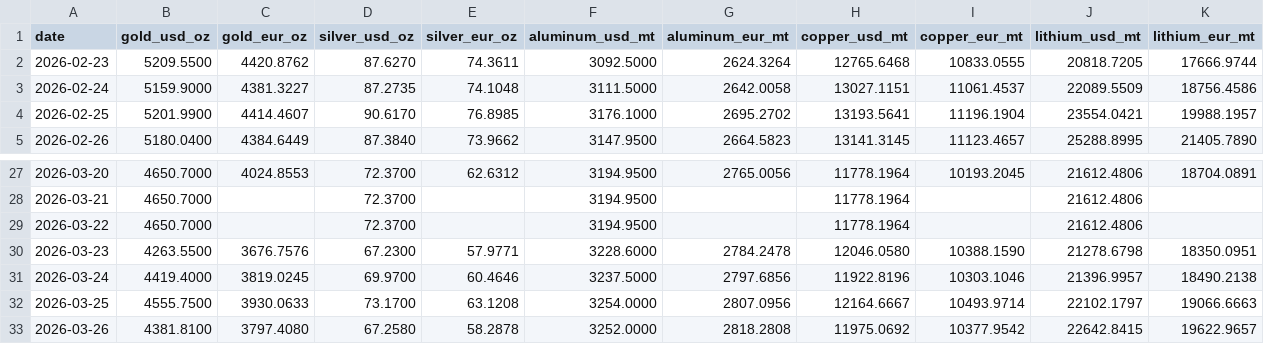
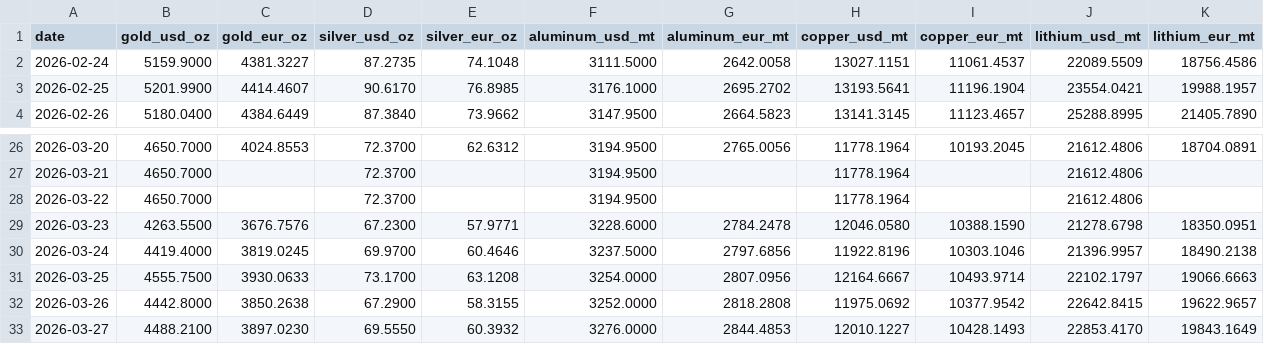
Before and after one commit to aojald/metalprice, a CSV file: metal_prices_last_month_mt.csv, drawn as a sheet; only a part is shown, gaps mark what is left out.

```diff
--- a/metal_prices_last_month_mt.csv
+++ b/metal_prices_last_month_mt.csv
@@ -1,3 +1,2 @@
 date,gold_usd_oz,gold_eur_oz,silver_usd_oz,silver_eur_oz,aluminum_usd_mt,aluminum_eur_mt,copper_usd_mt,copper_eur_mt,lithium_usd_mt,lithium_eur_mt
-2026-02-23,5209.5500,4420.8762,87.6270,74.3611,3092.5000,2624.3264,12765.6468,10833.0555,20818.7205,17666.9744
 2026-02-24,5159.9000,4381.3227,87.2735,74.1048,3111.5000,2642.0058,13027.1151,11061.4537,22089.5509,18756.4586
@@ -32,2 +31,3 @@ date,gold_usd_oz,gold_eur_oz,silver_usd_oz,silver_eur_oz,aluminum_usd_mt,aluminu
 2026-03-25,4555.7500,3930.0633,73.1700,63.1208,3254.0000,2807.0956,12164.6667,10493.9714,22102.1797,19066.6663
-2026-03-26,4381.8100,3797.4080,67.2580,58.2878,3252.0000,2818.2808,11975.0692,10377.9542,22642.8415,19622.9657
+2026-03-26,4442.8000,3850.2638,67.2900,58.3155,3252.0000,2818.2808,11975.0692,10377.9542,22642.8415,19622.9657
+2026-03-27,4488.2100,3897.0230,69.5550,60.3932,3276.0000,2844.4853,12010.1227,10428.1493,22853.4170,19843.1649
```
Also changed, not shown: metal_prices_source_mt.csv, 1 other file.
